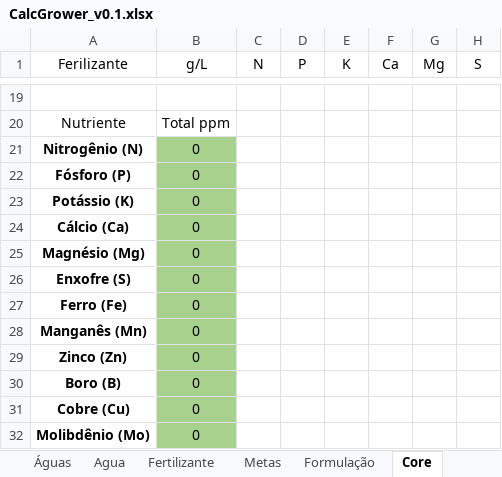
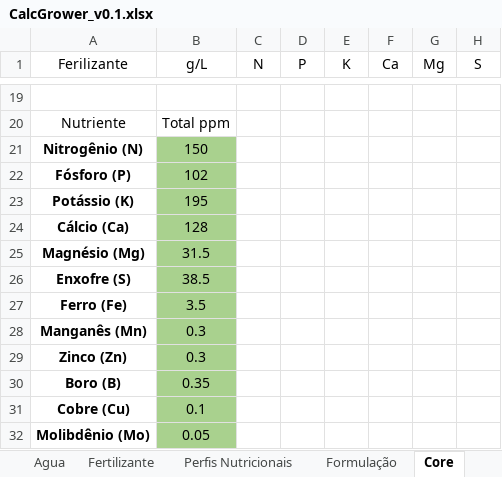
Before and after one commit to jehholiveira/Calc-Grower-Pro, an Excel workbook: Excel/CalcGrower_v0.1.xlsx, sheet Core, drawn as a sheet; only a part is shown, gaps mark what is left out; values as stored, in another font and other column widths than the file's, no borders; table styles not drawn; the diff covers the shown part only; the diff names each change by its address in the sheet, - before the commit and + after, or states it on an @@ line.

```diff
--- a/Excel/CalcGrower_v0.1.xlsx (sheet Core)
+++ b/Excel/CalcGrower_v0.1.xlsx (sheet Core)
-sheet tab: Metas
+sheet tab: Perfis Nutricionais
-B21 (g/L): 0
+B21 (g/L): 150
-B22 (g/L): 0
+B22 (g/L): 102
-B23 (g/L): 0
+B23 (g/L): 195
-B24 (g/L): 0
+B24 (g/L): 128
-B25 (g/L): 0
+B25 (g/L): 31.5
-B26 (g/L): 0
+B26 (g/L): 38.5
-B27 (g/L): 0
+B27 (g/L): 3.5
-B28:B29 (g/L): 0
+B28:B29 (g/L): 0.3
-B30 (g/L): 0
+B30 (g/L): 0.35
-B31 (g/L): 0
+B31 (g/L): 0.1
-B32 (g/L): 0
+B32 (g/L): 0.05
```
Also changed, not shown: 1 added row, 1 removed row and 24 edited cells elsewhere in this sheet, sheet Resultados, sheet Formulação, other sheet tabs, formulas that keep their value.
